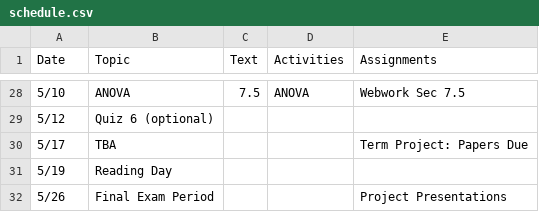
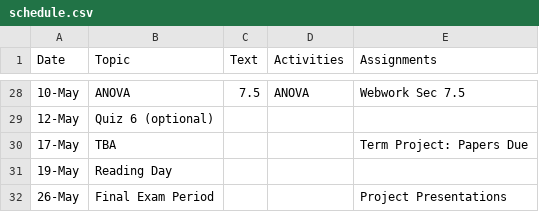
Before and after one commit to mphitchman/stats, a CSV file: schedule.csv, drawn as a sheet; only a part is shown, gaps mark what is left out; the diff covers the shown part only.

```diff
--- a/schedule.csv
+++ b/schedule.csv
@@ -28,5 +28,5 @@ Date,Topic,Text,Activities,Assignments
-5/10,ANOVA,7.5,ANOVA,Webwork Sec 7.5
-5/12,Quiz 6 (optional),,,
-5/17,TBA,,,Term Project: Papers Due
-5/19,Reading Day,,,
-5/26,Final Exam Period,,,Project Presentations
+10-May,ANOVA,7.5,ANOVA,Webwork Sec 7.5
+12-May,Quiz 6 (optional),,,
+17-May,TBA,,,Term Project: Papers Due
+19-May,Reading Day,,,
+26-May,Final Exam Period,,,Project Presentations
```
Also changed, not shown: 1 added row, 1 removed row and 30 edited cells elsewhere in this file, 5 other files.
